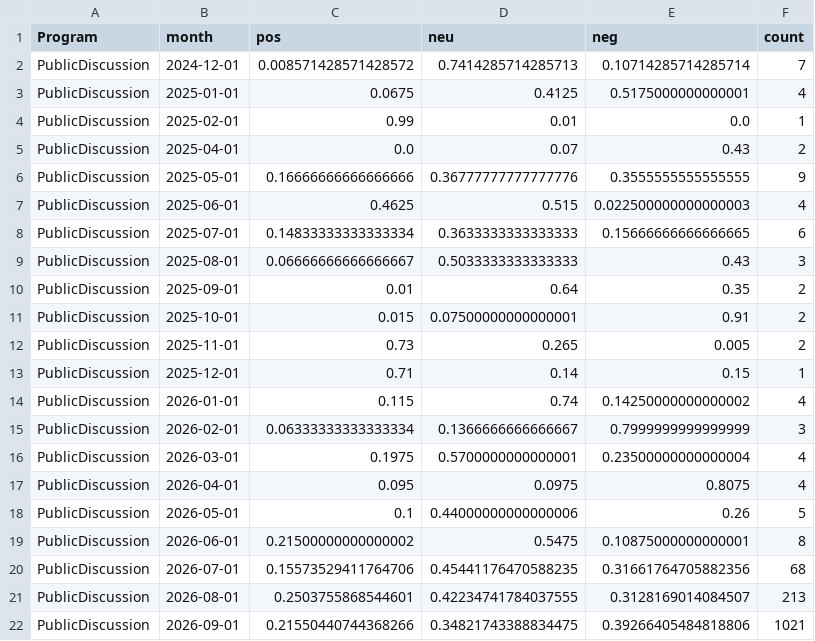
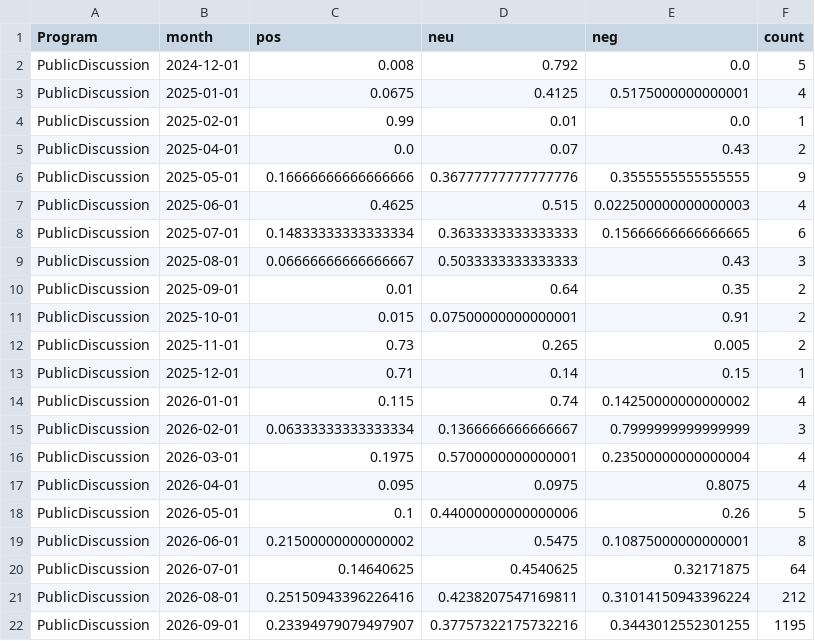
Before and after one commit to kennyjwright1/DataAnalytics, a CSV file: data/processed/exports/program_month_sentiment.csv, drawn as a sheet.

```diff
--- a/data/processed/exports/program_month_sentiment.csv
+++ b/data/processed/exports/program_month_sentiment.csv
@@ -1,3 +1,3 @@
 Program,month,pos,neu,neg,count
-PublicDiscussion,2024-12-01,0.008571428571428572,0.7414285714285713,0.10714285714285714,7
+PublicDiscussion,2024-12-01,0.008,0.792,0.0,5
 PublicDiscussion,2025-01-01,0.0675,0.4125,0.5175000000000001,4
@@ -19,4 +19,4 @@ PublicDiscussion,2026-05-01,0.1,0.44000000000000006,0.26,5
 PublicDiscussion,2026-06-01,0.21500000000000002,0.5475,0.10875000000000001,8
-PublicDiscussion,2026-07-01,0.15573529411764706,0.45441176470588235,0.31661764705882356,68
-PublicDiscussion,2026-08-01,0.2503755868544601,0.42234741784037555,0.3128169014084507,213
-PublicDiscussion,2026-09-01,0.21550440744368266,0.34821743388834475,0.39266405484818806,1021
+PublicDiscussion,2026-07-01,0.14640625,0.4540625,0.32171875,64
+PublicDiscussion,2026-08-01,0.25150943396226416,0.4238207547169811,0.31014150943396224,212
+PublicDiscussion,2026-09-01,0.23394979079497907,0.37757322175732216,0.3443012552301255,1195
```
Also changed, not shown: 1 other file.
